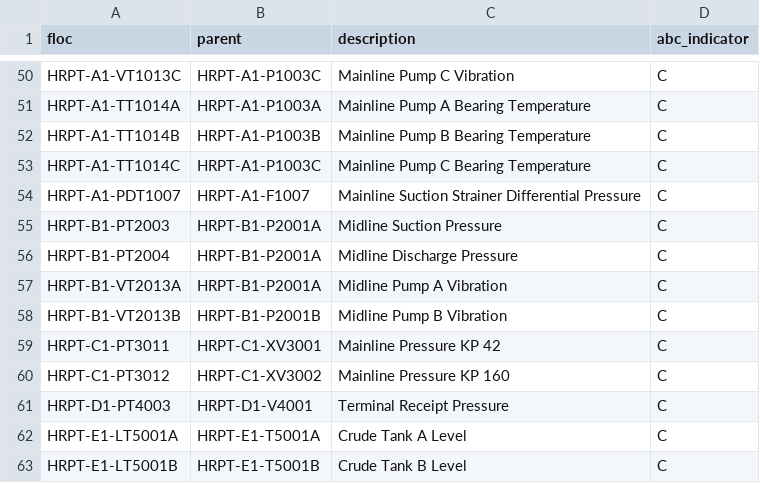
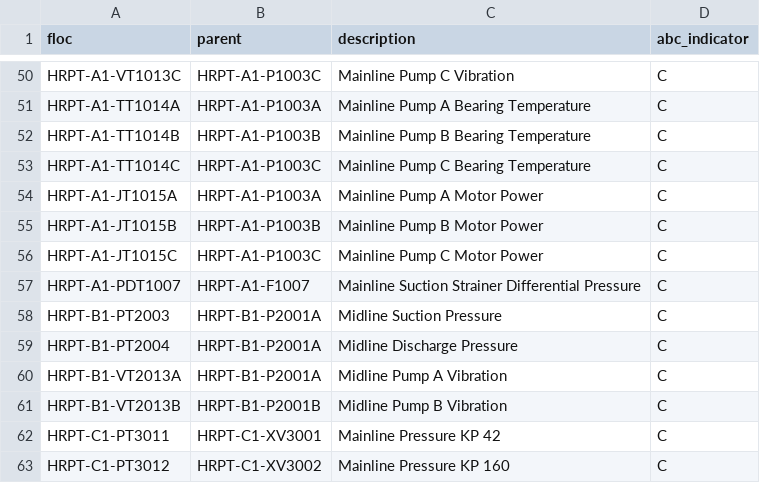
Before and after one commit to areed145/fuzer, a CSV file: fakeplant/bundles/harrier/exports/sap_floc.csv, drawn as a sheet; only a part is shown, gaps mark what is left out; the shorter side is filled out with more unchanged rows.

```diff
--- a/fakeplant/bundles/harrier/exports/sap_floc.csv
+++ b/fakeplant/bundles/harrier/exports/sap_floc.csv
@@ -53,2 +53,5 @@ HRPT-A1-TT1014B,HRPT-A1-P1003B,Mainline Pump B Bearing Temperature,C
 HRPT-A1-TT1014C,HRPT-A1-P1003C,Mainline Pump C Bearing Temperature,C
+HRPT-A1-JT1015A,HRPT-A1-P1003A,Mainline Pump A Motor Power,C
+HRPT-A1-JT1015B,HRPT-A1-P1003B,Mainline Pump B Motor Power,C
+HRPT-A1-JT1015C,HRPT-A1-P1003C,Mainline Pump C Motor Power,C
 HRPT-A1-PDT1007,HRPT-A1-F1007,Mainline Suction Strainer Differential Pressure,C
```
Also changed, not shown: fakeplant/bundles/harrier/exports/pi_points.csv, 10 other files.
